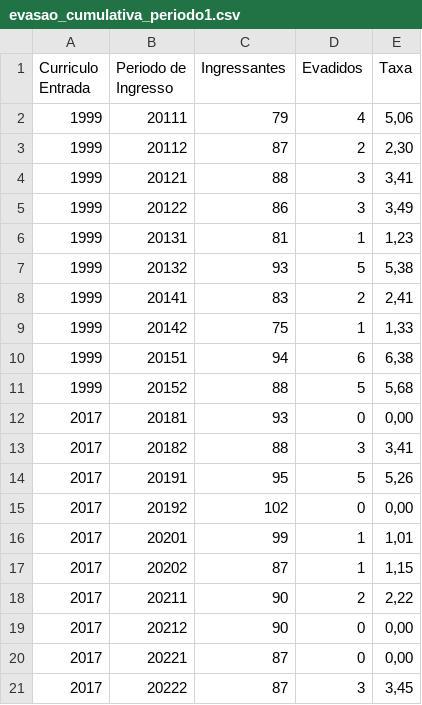
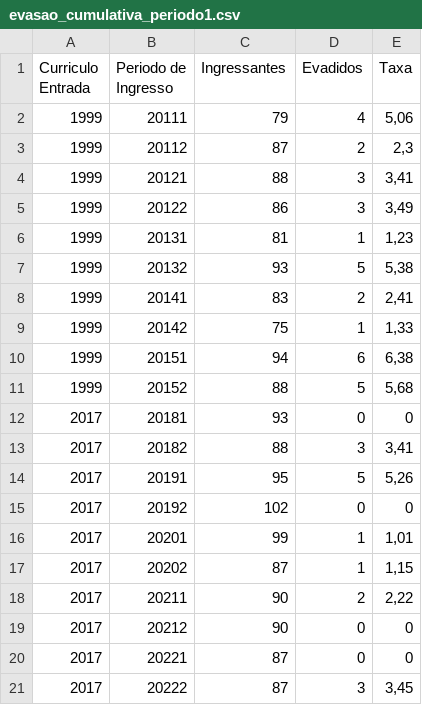
Before and after one commit to DiegoKazadi/ufcg-evasao-impacto-curriculo, a CSV file: Dados_Script_Usados/resultados/tabelas/Evasao cumulativa/evasao_cumulativa_periodo1.csv, drawn as a sheet; the diff names each change by its address in the sheet, - before the commit and + after, or states it on an @@ line.

```diff
--- a/Dados_Script_Usados/resultados/tabelas/Evasao cumulativa/evasao_cumulativa_periodo1.csv
+++ b/Dados_Script_Usados/resultados/tabelas/Evasao cumulativa/evasao_cumulativa_periodo1.csv
-E3 (Taxa): 2,30
+E3 (Taxa): 2,3
-E12 (Taxa): 0,00
+E12 (Taxa): 0
-E15 (Taxa): 0,00
+E15 (Taxa): 0
-E19:E20 (Taxa): 0,00
+E19:E20 (Taxa): 0
```
Also changed, not shown: Dados_Script_Usados/resultados/tabelas/Evasao cumulativa/evasao_cumulativa_periodo2.csv, Dados_Script_Usados/resultados/tabelas/Evasao cumulativa/evasao_cumulativa_periodo3.csv, 48 other files.
